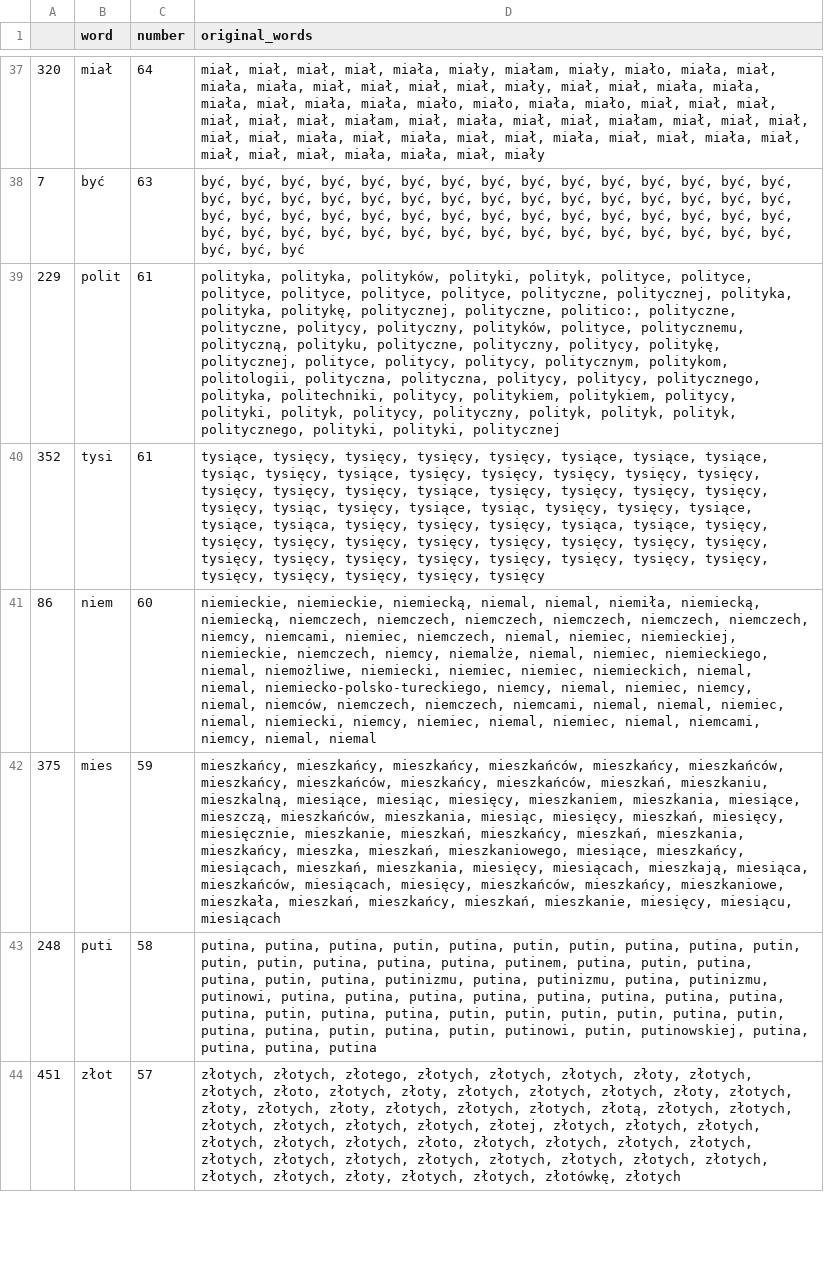
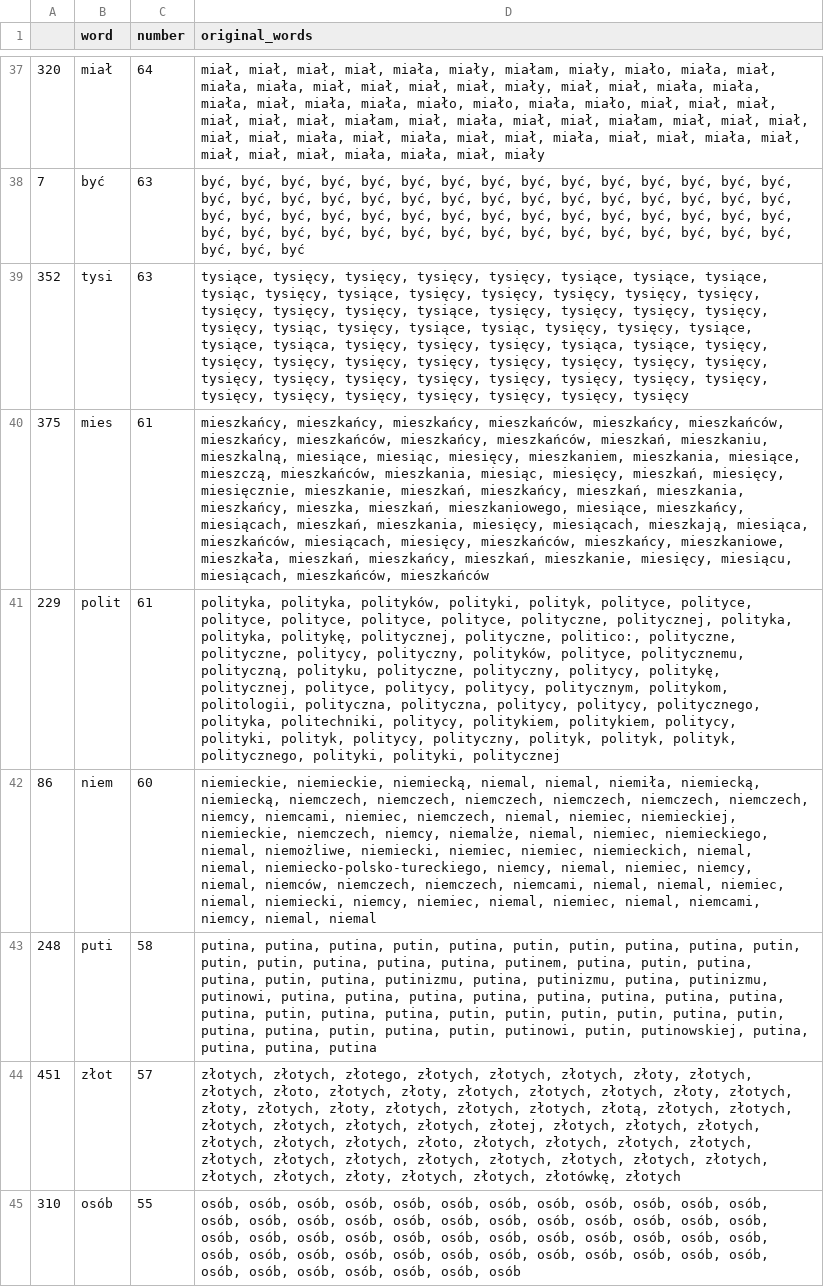
Before and after one commit to JohnKaczmarczyk/APIendPoint, a CSV file: tvn_key_words.csv, drawn as a sheet; only a part is shown, gaps mark what is left out; removed rows and columns are numbered as before the commit, all else as after; the diff covers the shown part only; the diff names each change by its address in the sheet, - before the commit and + after, or states it on an @@ line.

Commit message:
update of data

```diff
--- a/tvn_key_words.csv
+++ b/tvn_key_words.csv
+row 39: 352 | tysi | 63 | tysiące, tysięcy, tysięcy, tysięcy, tysięcy, tysiące, tysiące, tysiące, tysiąc, tysięcy, tysiące, tysięcy, tysięcy, tysięcy, tysięcy, tysięcy, tysięcy, tysięcy, tysięcy, tysiące, tysięcy, tysięcy, tysięcy, tysięcy, tysięcy, tysiąc, tysięcy, tysiące, tysiąc, tysięcy, tysięcy, tysiące, tysiące, tysiąca, tysięcy, tysięcy, tysięcy, tysiąca, tysiące, tysięcy, tysięcy, tysięcy, tysięcy, tysięcy, tysięcy, tysięcy, tysięcy, tysięcy, tysięcy, tysięcy, tysięcy, tysięcy, tysięcy, tysięcy, tysięcy, tysięcy, tysięcy, tysięcy, tysięcy, tysięcy, tysięcy, tysięcy, tysięcy
+row 40: 375 | mies | 61 | mieszkańcy, mieszkańcy, mieszkańcy, mieszkańców, mieszkańcy, mieszkańców, mieszkańcy, mieszkańców, mieszkańcy, mieszkańców, mieszkań, mieszkaniu, mieszkalną, miesiące, miesiąc, miesięcy, mieszkaniem, mieszkania, miesiące, mieszczą, mieszkańców, mieszkania, miesiąc, miesięcy, mieszkań, miesięcy, miesięcznie, mieszkanie, mieszkań, mieszkańcy, mieszkań, mieszkania, mieszkańcy, mieszka, mieszkań, mieszkaniowego, miesiące, mieszkańcy, miesiącach, mieszkań, mieszkania, miesięcy, miesiącach, mieszkają, miesiąca, mieszkańców, miesiącach, miesięcy, mieszkańców, mieszkańcy, mieszkaniowe, mieszkała, mieszkań, mieszkańcy, mieszkań, mieszkanie, miesięcy, miesiącu, miesiącach, mieszkańców, mieszkańców
-row 40: 352 | tysi | 61 | tysiące, tysięcy, tysięcy, tysięcy, tysięcy, tysiące, tysiące, tysiące, tysiąc, tysięcy, tysiące, tysięcy, tysięcy, tysięcy, tysięcy, tysięcy, tysięcy, tysięcy, tysięcy, tysiące, tysięcy, tysięcy, tysięcy, tysięcy, tysięcy, tysiąc, tysięcy, tysiące, tysiąc, tysięcy, tysięcy, tysiące, tysiące, tysiąca, tysięcy, tysięcy, tysięcy, tysiąca, tysiące, tysięcy, tysięcy, tysięcy, tysięcy, tysięcy, tysięcy, tysięcy, tysięcy, tysięcy, tysięcy, tysięcy, tysięcy, tysięcy, tysięcy, tysięcy, tysięcy, tysięcy, tysięcy, tysięcy, tysięcy, tysięcy, tysięcy
-row 42: 375 | mies | 59 | mieszkańcy, mieszkańcy, mieszkańcy, mieszkańców, mieszkańcy, mieszkańców, mieszkańcy, mieszkańców, mieszkańcy, mieszkańców, mieszkań, mieszkaniu, mieszkalną, miesiące, miesiąc, miesięcy, mieszkaniem, mieszkania, miesiące, mieszczą, mieszkańców, mieszkania, miesiąc, miesięcy, mieszkań, miesięcy, miesięcznie, mieszkanie, mieszkań, mieszkańcy, mieszkań, mieszkania, mieszkańcy, mieszka, mieszkań, mieszkaniowego, miesiące, mieszkańcy, miesiącach, mieszkań, mieszkania, miesięcy, miesiącach, mieszkają, miesiąca, mieszkańców, miesiącach, miesięcy, mieszkańców, mieszkańcy, mieszkaniowe, mieszkała, mieszkań, mieszkańcy, mieszkań, mieszkanie, miesięcy, miesiącu, miesiącach
+row 45: 310 | osób | 55 | osób, osób, osób, osób, osób, osób, osób, osób, osób, osób, osób, osób, osób, osób, osób, osób, osób, osób, osób, osób, osób, osób, osób, osób, osób, osób, osób, osób, osób, osób, osób, osób, osób, osób, osób, osób, osób, osób, osób, osób, osób, osób, osób, osób, osób, osób, osób, osób, osób, osób, osób, osób, osób, osób, osób
```
Also changed, not shown: 17 added rows, 18 removed rows, 11 moved rows and 26 edited cells elsewhere in this file, tvp_key_words.csv, 3 other files.
